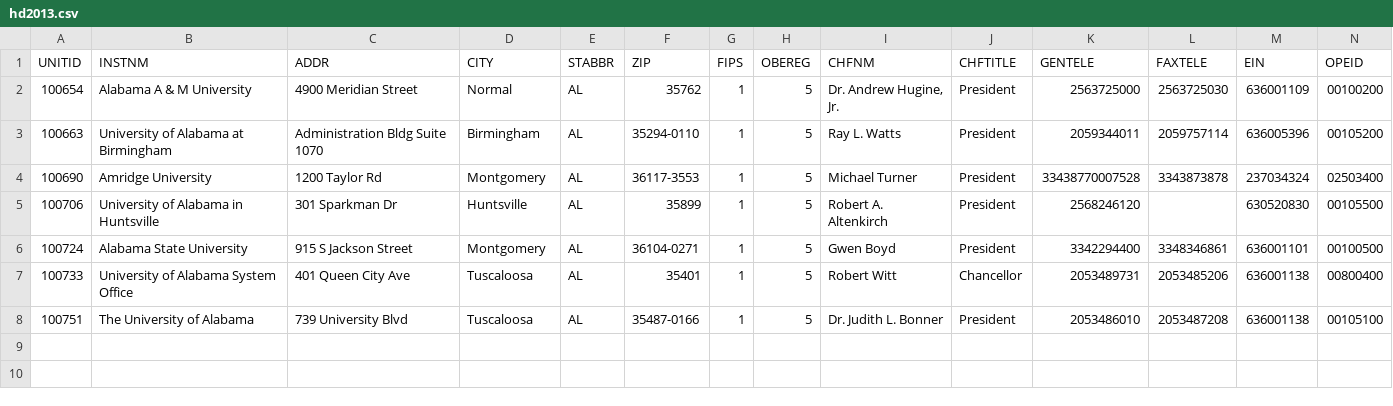
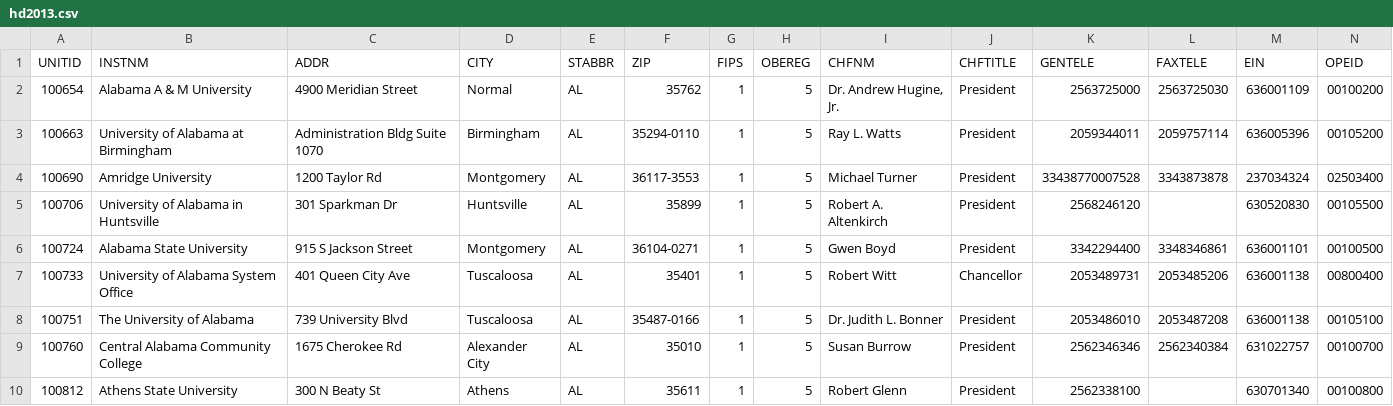
Before and after one commit to cheully/project-1, a CSV file: hd2013.csv, drawn as a sheet; only a part is shown; rows hold the shown columns only; the diff names each change by its address in the sheet, - before the commit and + after, or states it on an @@ line.

```diff
--- a/hd2013.csv
+++ b/hd2013.csv
+row 9: 100760 | Central Alabama Community College | 1675 Cherokee Rd | Alexander City | AL | 35010 | 1 | 5 | Susan Burrow | President | 2562346346 | 2562340384 | 631022757 | 00100700
+row 10: 100812 | Athens State University | 300 N Beaty St | Athens | AL | 35611 | 1 | 5 | Robert Glenn | President | 2562338100 |  | 630701340 | 00100800
```
Also changed, not shown: 1 other file.
